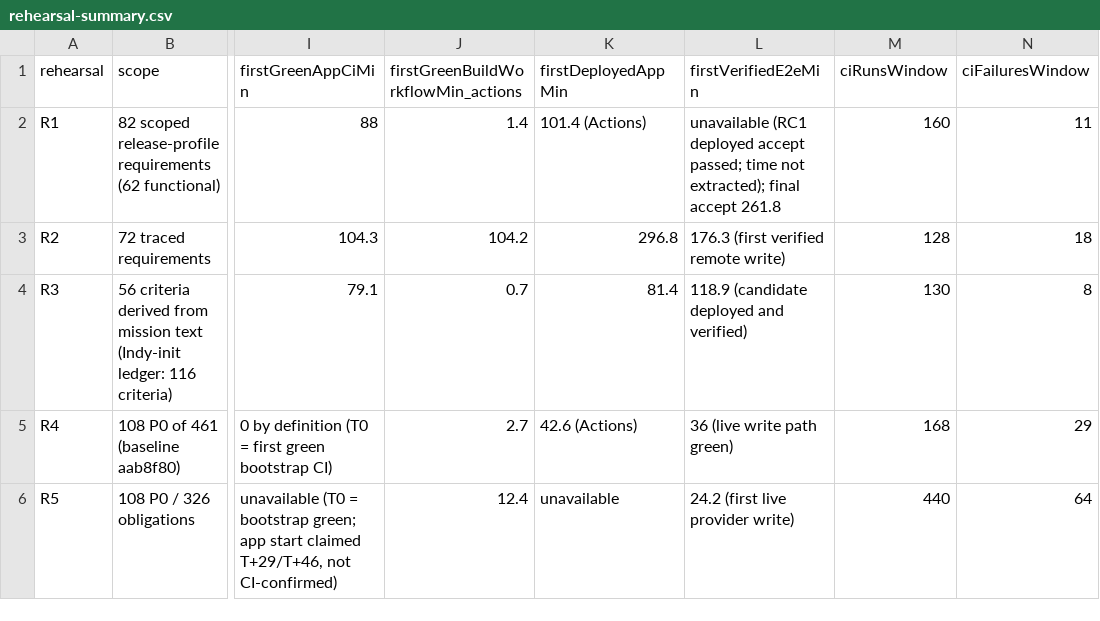
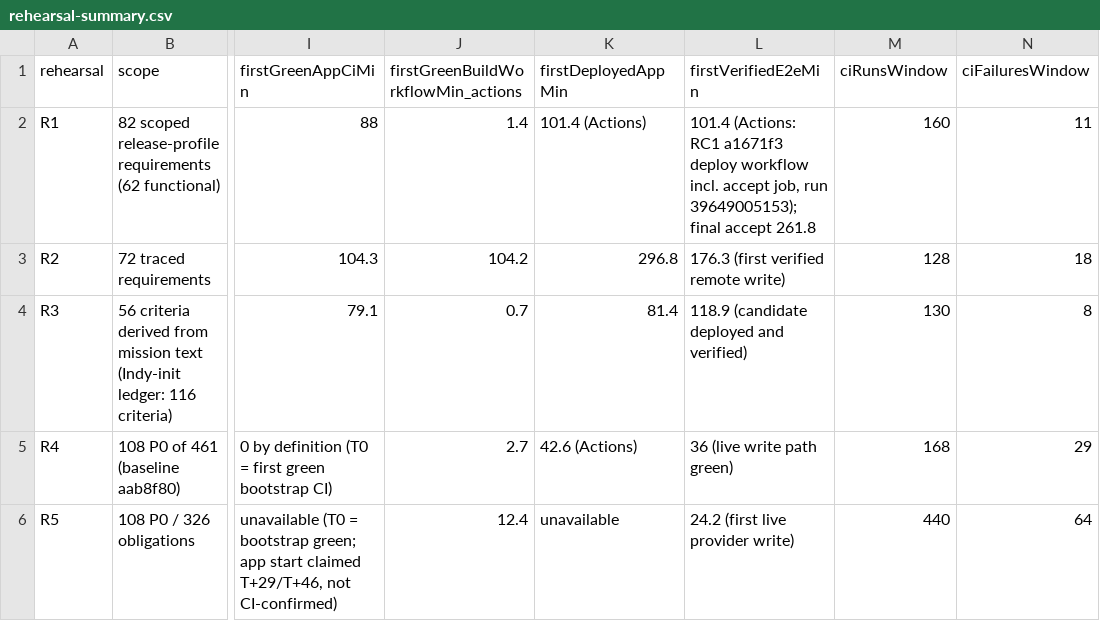
Before and after one commit to kemiller2002/cohort-based-engineering, a CSV file: research/2026-11-08-compute-sprint/tracks/B-forensics/rehearsal-summary.csv, drawn as a sheet; only a part is shown, gaps mark what is left out; the diff names each change by its address in the sheet, - before the commit and + after, or states it on an @@ line.

```diff
--- a/research/2026-11-08-compute-sprint/tracks/B-forensics/rehearsal-summary.csv
+++ b/research/2026-11-08-compute-sprint/tracks/B-forensics/rehearsal-summary.csv
-L2 (firstVerifiedE2eMin): unavailable (RC1 deployed accept passed; time not extracted); final accept…
+L2 (firstVerifiedE2eMin): 101.4 (Actions: RC1 a1671f3 deploy workflow incl. accept job, run 39649005153); final accept…
```
Also changed, not shown: 6 other files.
